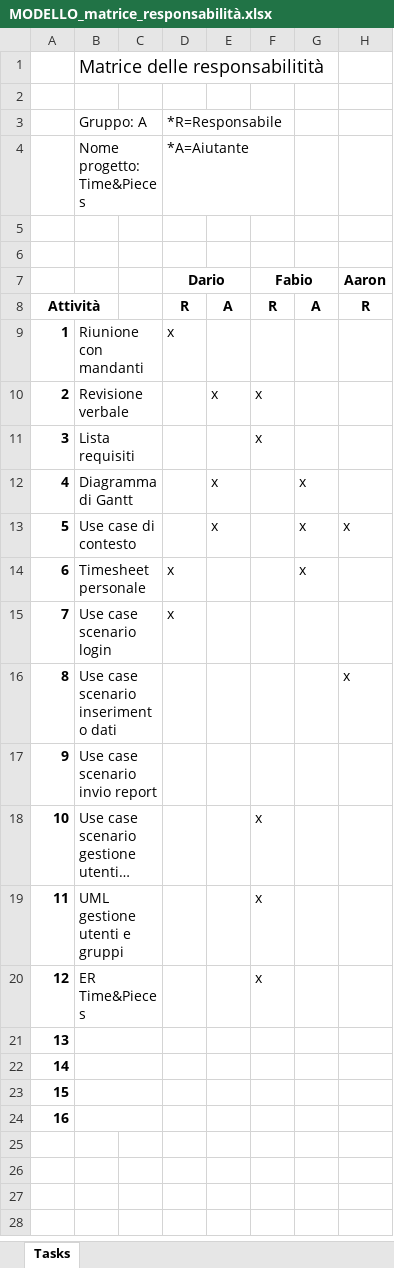
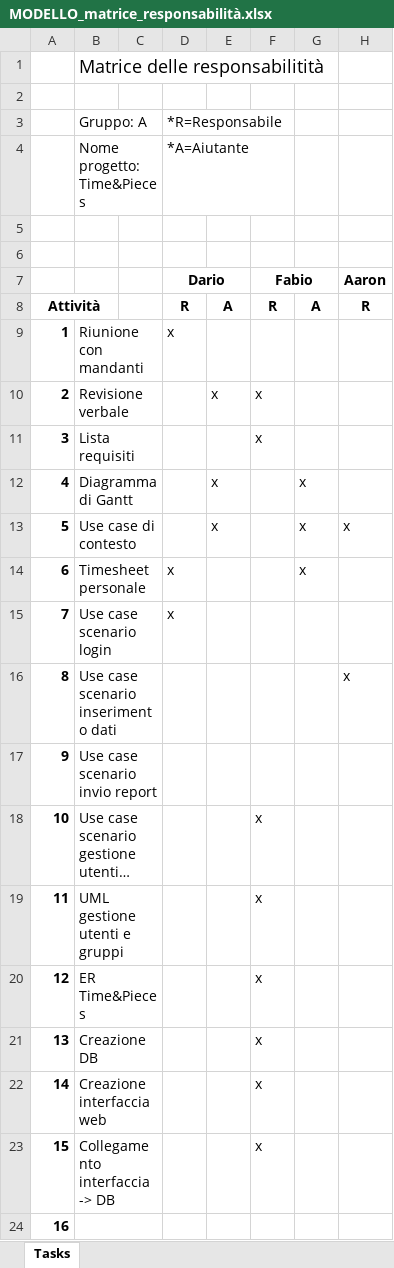
Before and after one commit to golinoswago/COME, an Excel workbook: LavoroGruppo/Consegna3/MODELLO_matrice_responsabilità.xlsx, sheet Tasks, drawn as a sheet; only a part is shown; long unchanged cells end in …; values as stored, in another font and other column widths than the file's, no borders; the diff names each change by its address in the sheet, - before the commit and + after, or states it on an @@ line.

```diff
--- a/LavoroGruppo/Consegna3/MODELLO_matrice_responsabilità.xlsx (sheet Tasks)
+++ b/LavoroGruppo/Consegna3/MODELLO_matrice_responsabilità.xlsx (sheet Tasks)
-B21: (empty)
+B21: Creazione DB
-F21:F23 (Fabio): (empty)
+F21:F23 (Fabio): x
-B22: (empty)
+B22: Creazione interfaccia web
-B23: (empty)
+B23: Collegamento interfaccia -> DB
```
Also changed, not shown: LavoroGruppo/Consegna3/MODELLO_stato_di_avanzamento.xlsx, 1 other file.
